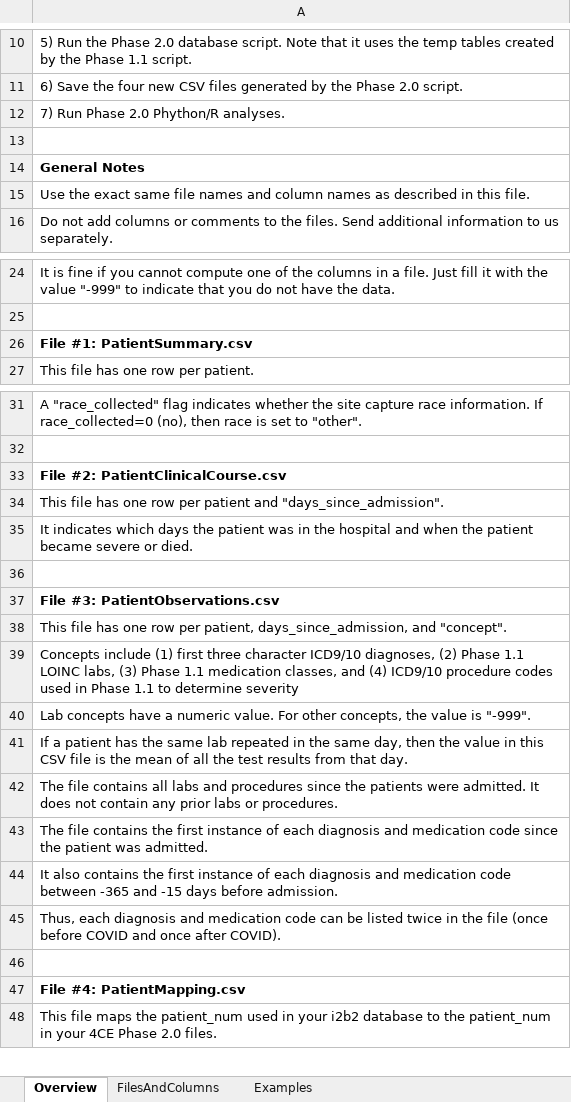
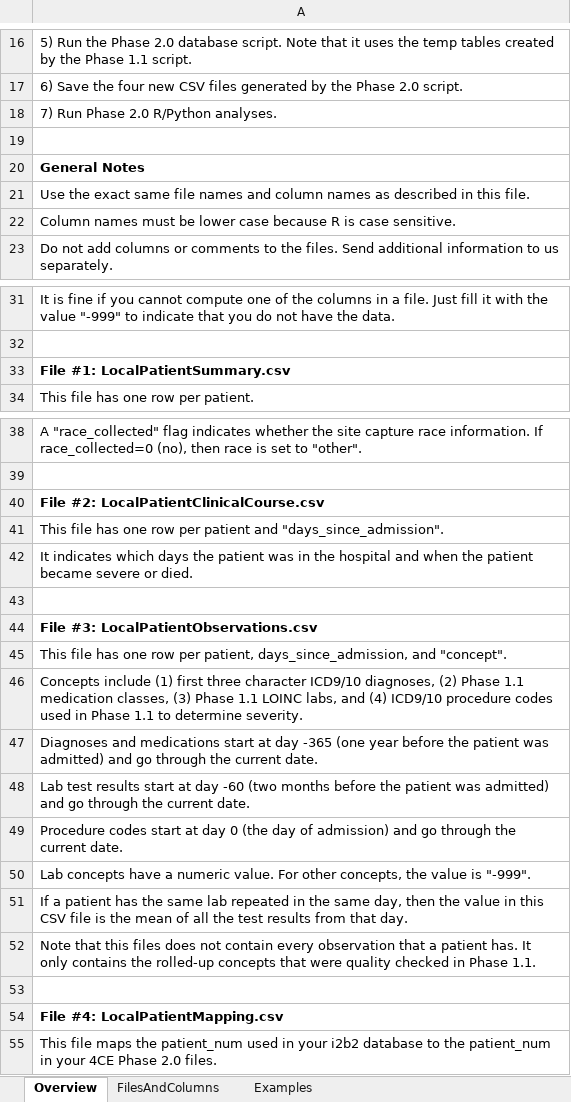
Before and after one commit to GriffinWeber/covid19i2b2, an Excel workbook: 4CE_Phase2.0_File_Descriptions.xlsx, sheet Overview, drawn as a sheet; only a part is shown, gaps mark what is left out; values as stored, in another font and other column widths than the file's, no borders; removed rows and columns are numbered as before the commit, all else as after; the diff covers the shown part only; the diff names each change by its address in the sheet, - before the commit and + after, or states it on an @@ line.

Commit message:
Changes based on Phase 2 discussion on 7/16/2020
Improved documentation. Now have diagnoses and medications since -365 days, lab values since -60 days, and procedures since 0 days from admission date.

```diff
--- a/4CE_Phase2.0_File_Descriptions.xlsx (sheet Overview)
+++ b/4CE_Phase2.0_File_Descriptions.xlsx (sheet Overview)
-A18: 7) Run Phase 2.0 Phython/R analyses.
+A18: 7) Run Phase 2.0 R/Python analyses.
+row 22: Column names must be lower case because R is case sensitive.
-A33: File #1: PatientSummary.csv
+A33: File #1: LocalPatientSummary.csv
-A40: File #2: PatientClinicalCourse.csv
+A40: File #2: LocalPatientClinicalCourse.csv
-A44: File #3: PatientObservations.csv
+A44: File #3: LocalPatientObservations.csv
-A46: …Phase 1.1 LOINC labs, (3) Phase 1.1 medication classes, and (4) ICD9/10 procedure codes used in Phase 1.1 to determine severity
+A46: …Phase 1.1 medication classes, (3) Phase 1.1 LOINC labs, and (4) ICD9/10 procedure codes used in Phase 1.1 to determine severity.
+row 47: Diagnoses and medications start at day -365 (one year before the patient was admitted) and go through the current date.
+row 48: Lab test results start at day -60 (two months before the patient was admitted) and go through the current date.
+row 49: Procedure codes start at day 0 (the day of admission) and go through the current date.
-A52: The file contains all labs and procedures since the patients were admitted. It does not contain any prior labs or procedures.
+A52: Note that this files does not contain every observation that a patient has. It only contains the rolled-up concepts that were quality checked in Phase 1.1.
-row 43: The file contains the first instance of each diagnosis and medication code since the patient was admitted.
-row 44: It also contains the first instance of each diagnosis and medication code between -365 and -15 days before admission.
-row 45: Thus, each diagnosis and medication code can be listed twice in the file (once before COVID and once after COVID).
-A54: File #4: PatientMapping.csv
+A54: File #4: LocalPatientMapping.csv
```
Also changed, not shown: 6 added rows and 3 edited cells elsewhere in this sheet, sheet Examples, sheet FilesAndColumns, 1 other file.
